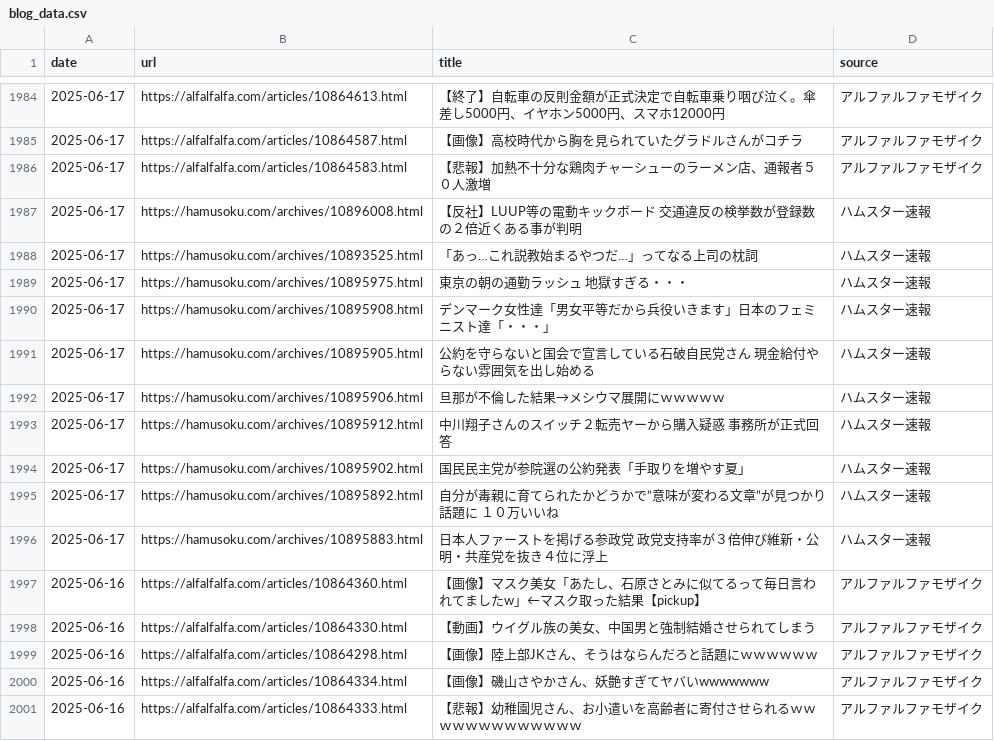
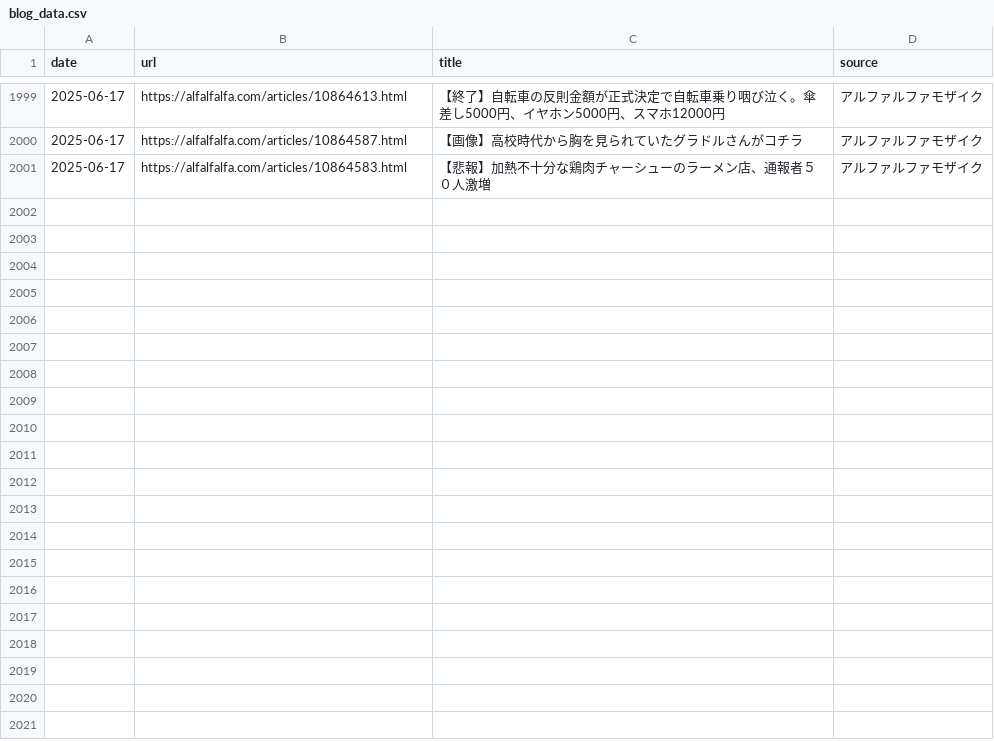
Before and after one commit to frameghostman/githubactionstest, a CSV file: blog_data.csv, drawn as a sheet; only a part is shown, gaps mark what is left out; removed rows and columns are numbered as before the commit, all else as after; the diff covers the shown part only; the diff names each change by its address in the sheet, - before the commit and + after, or states it on an @@ line.

```diff
--- a/blog_data.csv
+++ b/blog_data.csv
-row 1987: 2025-06-17 | https://hamusoku.com/archives/10896008.html | 【反社】LUUP等の電動キックボード 交通違反の検挙数が登録数の２倍近くある事が判明 | ハムスター速報
-row 1988: 2025-06-17 | https://hamusoku.com/archives/10893525.html | 「あっ…これ説教始まるやつだ…」ってなる上司の枕詞 | ハムスター速報
-row 1989: 2025-06-17 | https://hamusoku.com/archives/10895975.html | 東京の朝の通勤ラッシュ 地獄すぎる・・・ | ハムスター速報
-row 1990: 2025-06-17 | https://hamusoku.com/archives/10895908.html | デンマーク女性達「男女平等だから兵役いきます」日本のフェミニスト達「・・・」 | ハムスター速報
-row 1991: 2025-06-17 | https://hamusoku.com/archives/10895905.html | 公約を守らないと国会で宣言している石破自民党さん 現金給付やらない雰囲気を出し始める | ハムスター速報
-row 1992: 2025-06-17 | https://hamusoku.com/archives/10895906.html | 旦那が不倫した結果→メシウマ展開にｗｗｗｗｗ | ハムスター速報
-row 1993: 2025-06-17 | https://hamusoku.com/archives/10895912.html | 中川翔子さんのスイッチ２転売ヤーから購入疑惑 事務所が正式回答 | ハムスター速報
-row 1994: 2025-06-17 | https://hamusoku.com/archives/10895902.html | 国民民主党が参院選の公約発表「手取りを増やす夏」 | ハムスター速報
-row 1995: 2025-06-17 | https://hamusoku.com/archives/10895892.html | 自分が毒親に育てられたかどうかで”意味が変わる文章”が見つかり話題に １０万いいね | ハムスター速報
-row 1996: 2025-06-17 | https://hamusoku.com/archives/10895883.html | 日本人ファーストを掲げる参政党 政党支持率が３倍伸び維新・公明・共産党を抜き４位に浮上 | ハムスター速報
-row 1997: 2025-06-16 | https://alfalfalfa.com/articles/10864360.html | 【画像】マスク美女「あたし、石原さとみに似てるって毎日言われてましたw」←マスク取った結果【pickup】 | アルファルファモザイク
-row 1998: 2025-06-16 | https://alfalfalfa.com/articles/10864330.html | 【動画】ウイグル族の美女、中国男と強制結婚させられてしまう | アルファルファモザイク
-row 1999: 2025-06-16 | https://alfalfalfa.com/articles/10864298.html | 【画像】陸上部JKさん、そうはならんだろと話題にｗｗｗｗｗｗ | アルファルファモザイク
-row 2000: 2025-06-16 | https://alfalfalfa.com/articles/10864334.html | 【画像】磯山さやかさん、妖艶すぎてヤバいwwwwwww | アルファルファモザイク
-row 2001: 2025-06-16 | https://alfalfalfa.com/articles/10864333.html | 【悲報】幼稚園児さん、お小遣いを高齢者に寄付させられるｗｗｗｗｗｗｗｗｗｗｗｗｗ | アルファルファモザイク
```
Also changed, not shown: 15 added rows elsewhere in this file, 2 other files.
